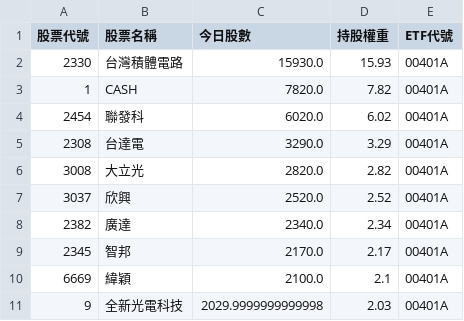
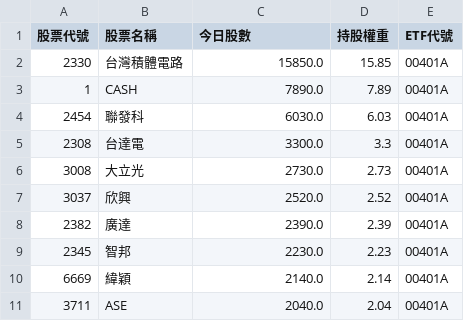
Before and after one commit to caesar263/my-etf-tracker, a CSV file: holdings_00401A.csv, drawn as a sheet.

```diff
--- a/holdings_00401A.csv
+++ b/holdings_00401A.csv
@@ -1,11 +1,11 @@
 股票代號,股票名稱,今日股數,持股權重,ETF代號
-2330,台灣積體電路,15930.0,15.93,00401A
-1,CASH,7820.0,7.82,00401A
-2454,聯發科,6020.0,6.02,00401A
-2308,台達電,3290.0,3.29,00401A
-3008,大立光,2820.0,2.82,00401A
+2330,台灣積體電路,15850.0,15.85,00401A
+1,CASH,7890.0,7.89,00401A
+2454,聯發科,6030.0,6.03,00401A
+2308,台達電,3300.0,3.3,00401A
+3008,大立光,2730.0,2.73,00401A
 3037,欣興,2520.0,2.52,00401A
-2382,廣達,2340.0,2.34,00401A
-2345,智邦,2170.0,2.17,00401A
-6669,緯穎,2100.0,2.1,00401A
-9,全新光電科技,2029.9999999999998,2.03,00401A
+2382,廣達,2390.0,2.39,00401A
+2345,智邦,2230.0,2.23,00401A
+6669,緯穎,2140.0,2.14,00401A
+3711,ASE,2040.0,2.04,00401A
```
Also changed, not shown: final_analysis.csv, holdings_00991A.csv, 12 other files.
